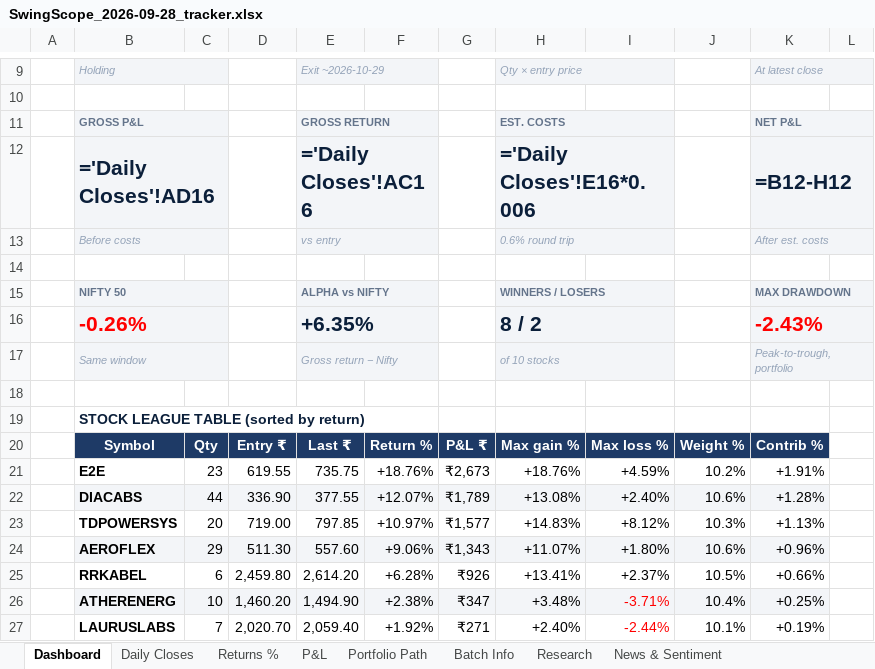
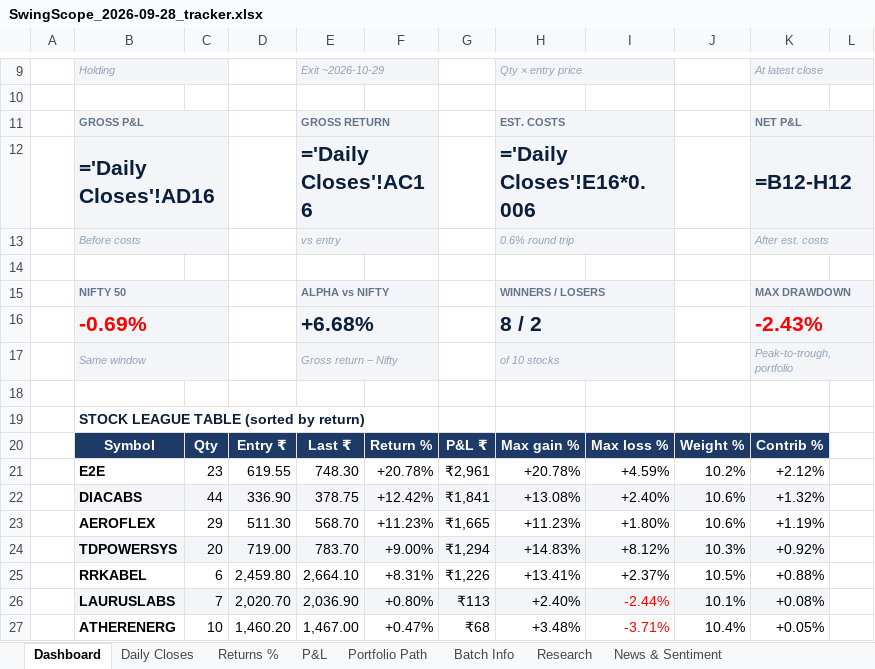
Before and after one commit to compukidsdgp-creator/Swing-Card, an Excel workbook: data/batches/2026-09-28/SwingScope_2026-09-28_tracker.xlsx, sheet Dashboard, drawn as a sheet; only a part is shown, gaps mark what is left out; values as stored, in another font and other column widths than the file's, no borders; formulas without a stored value are shown as written; charts and pictures and conditional formats not drawn; removed rows and columns are numbered as before the commit, all else as after; the diff covers the shown part only; the diff names each change by its address in the sheet, - before the commit and + after, or states it on an @@ line.

```diff
--- a/data/batches/2026-09-28/SwingScope_2026-09-28_tracker.xlsx (sheet Dashboard)
+++ b/data/batches/2026-09-28/SwingScope_2026-09-28_tracker.xlsx (sheet Dashboard)
-B16: -0.26%
+B16: -0.69%
-E16: +6.35%
+E16: +6.68%
-E21: 735.75
+E21: 748.30
-F21: +18.76%
+F21: +20.78%
-G21: ₹2,673
+G21: ₹2,961
-H21: +18.76%
+H21: +20.78%
-K21: +1.91%
+K21: +2.12%
-E22: 377.55
+E22: 378.75
-F22: +12.07%
+F22: +12.42%
-G22: ₹1,789
+G22: ₹1,841
-K22: +1.28%
+K22: +1.32%
+row 23:  | AEROFLEX | 29 | 511.30 | 568.70 | +11.23% | ₹1,665 | +11.23% | +1.80% | 10.6% | +1.19%
-B24:K24 fill: none
+B24:K24 fill: #F3F5F8
-E24: 797.85
+E24: 783.70
-F24: +10.97%
+F24: +9.00%
-G24: ₹1,577
+G24: ₹1,294
-K24: +1.13%
+K24: +0.92%
-row 24:  | AEROFLEX | 29 | 511.30 | 557.60 | +9.06% | ₹1,343 | +11.07% | +1.80% | 10.6% | +0.96%
-E25: 2,614.20
+E25: 2,664.10
-F25: +6.28%
+F25: +8.31%
-G25: ₹926
+G25: ₹1,226
-K25: +0.66%
+K25: +0.88%
-row 26:  | ATHERENERG | 10 | 1,460.20 | 1,494.90 | +2.38% | ₹347 | +3.48% | -3.71% | 10.4% | +0.25%
-B26:K26 fill: none
+B26:K26 fill: #F3F5F8
-E26: 2,059.40
+E26: 2,036.90
-F26: +1.92%
+F26: +0.80%
-G26: ₹271
+G26: ₹113
-K26: +0.19%
+K26: +0.08%
+row 27:  | ATHERENERG | 10 | 1,460.20 | 1,467.00 | +0.47% | ₹68 | +3.48% | -3.71% | 10.4% | +0.05%
```
Also changed, not shown: 18 edited cells and cell formats elsewhere in this sheet, sheet News & Sentiment, sheet Daily Closes, sheet Portfolio Path, sheet Research, sheet P&L, sheet Returns %, charts or pictures, 3 other files.
